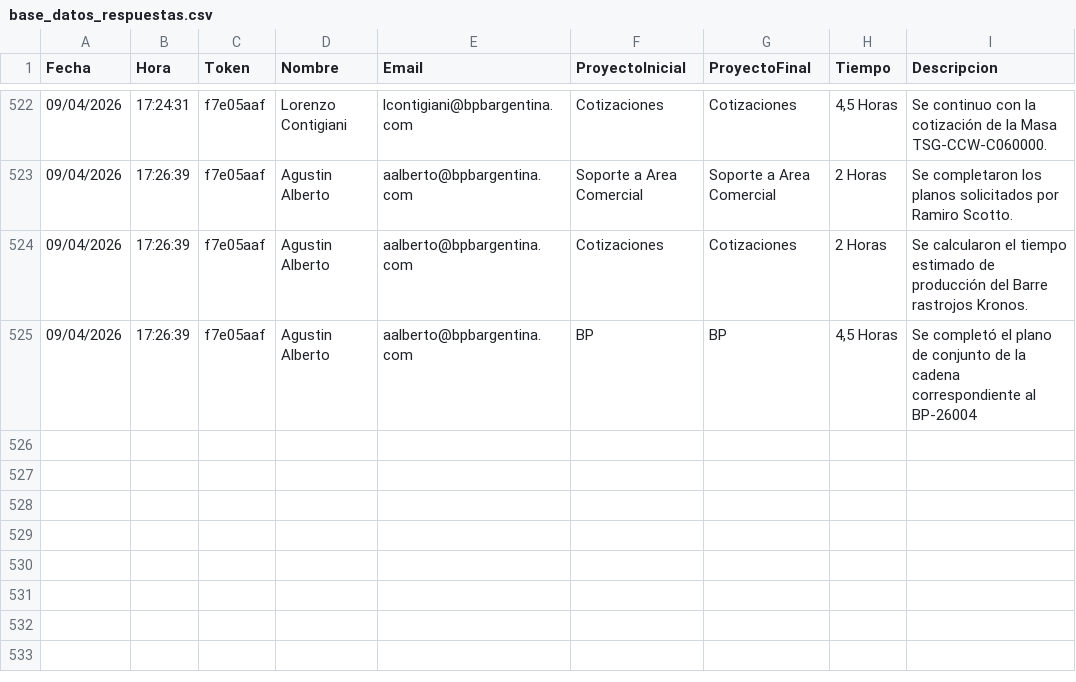
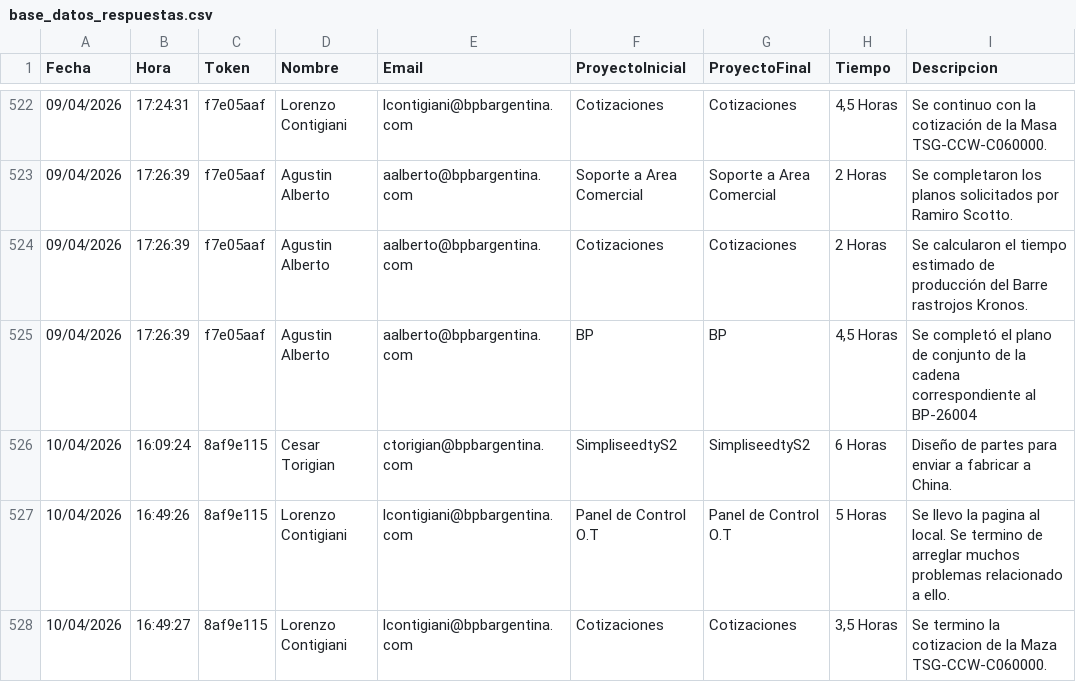
Before and after one commit to lcontigiani/BPB-Groupv4, a CSV file: Oficina Tecnica/Registro de Actividad/Codigos/data/base_datos_respuestas.csv, drawn as a sheet; only a part is shown, gaps mark what is left out; the diff names each change by its address in the sheet, - before the commit and + after, or states it on an @@ line.

Commit message:
Update Oficina Tecnica dashboard, scripts, and data

```diff
--- a/Oficina Tecnica/Registro de Actividad/Codigos/data/base_datos_respuestas.csv
+++ b/Oficina Tecnica/Registro de Actividad/Codigos/data/base_datos_respuestas.csv
+row 526: 10/04/2026 | 16:09:24 | 8af9e115 | Cesar Torigian | ctorigian@bpbargentina.com | SimpliseedtyS2 | SimpliseedtyS2 | 6 Horas | Diseño de partes para enviar a fabricar a China.
+row 527: 10/04/2026 | 16:49:26 | 8af9e115 | Lorenzo Contigiani | lcontigiani@bpbargentina.com | Panel de Control O.T | Panel de Control O.T | 5 Horas | Se llevo la pagina al local. Se termino de arreglar muchos problemas relacionado a ello.
+row 528: 10/04/2026 | 16:49:27 | 8af9e115 | Lorenzo Contigiani | lcontigiani@bpbargentina.com | Cotizaciones | Cotizaciones | 3,5 Horas | Se termino la cotizacion de la Maza TSG-CCW-C060000.
```
Also changed, not shown: Oficina Tecnica/Registro de Actividad/Codigos/data/respuestas_csv/Cesar Torigian.csv, Oficina Tecnica/Registro de Actividad/Codigos/data/respuestas_csv/Lorenzo Contigiani.csv, 25 other files.
